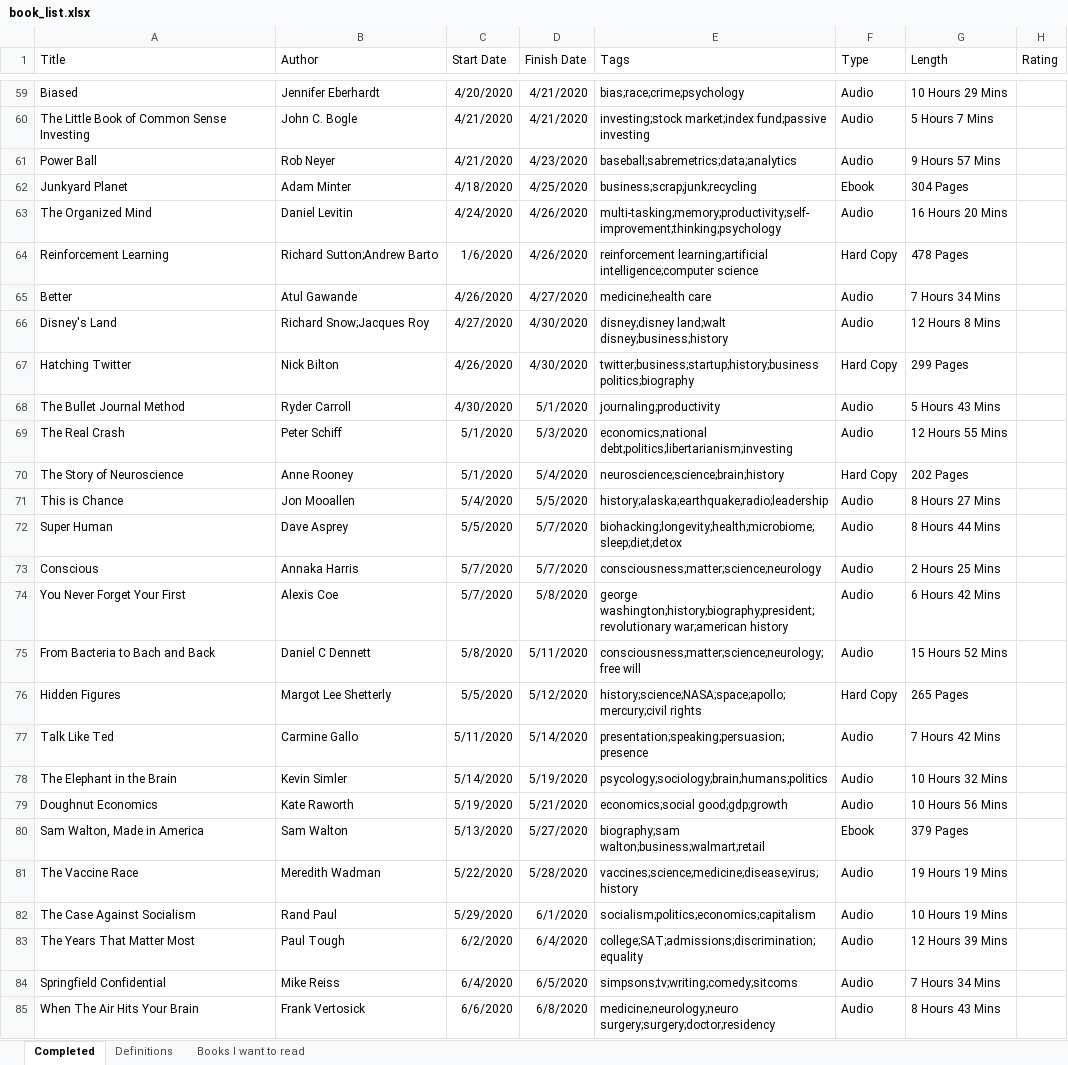
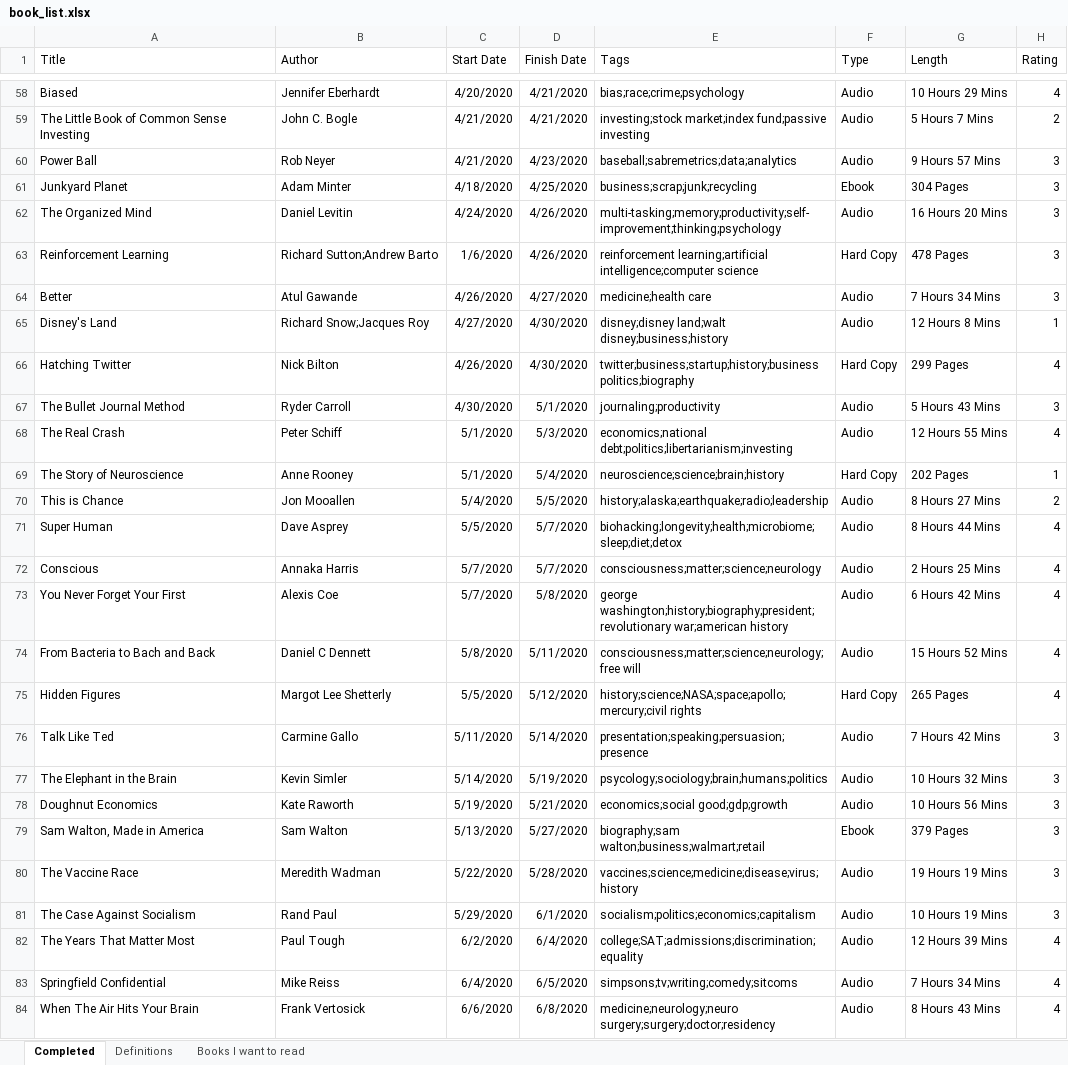
Before and after one commit to zachfloro/reading_list, an Excel workbook: book_list.xlsx, sheet Completed, drawn as a sheet; only a part is shown, gaps mark what is left out; values as stored, in another font and other column widths than the file's, no borders; addresses are those after the commit; the diff covers the shown part only; the diff names each change by its address in the sheet, - before the commit and + after, or states it on an @@ line.

Commit message:
added ratings for each book read

```diff
--- a/book_list.xlsx (sheet Completed)
+++ b/book_list.xlsx (sheet Completed)
-H58 (Rating): (empty)
+H58 (Rating): 4
-H59 (Rating): (empty)
+H59 (Rating): 2
-H60:H64 (Rating): (empty)
+H60:H64 (Rating): 3
-H65 (Rating): (empty)
+H65 (Rating): 1
-H66 (Rating): (empty)
+H66 (Rating): 4
-H67 (Rating): (empty)
+H67 (Rating): 3
-H68 (Rating): (empty)
+H68 (Rating): 4
-H69 (Rating): (empty)
+H69 (Rating): 1
-H70 (Rating): (empty)
+H70 (Rating): 2
-H71:H75 (Rating): (empty)
+H71:H75 (Rating): 4
-H76:H81 (Rating): (empty)
+H76:H81 (Rating): 3
-H82:H84 (Rating): (empty)
+H82:H84 (Rating): 4
```
Also changed, not shown: 1 removed row and 73 edited cells elsewhere in this sheet.
